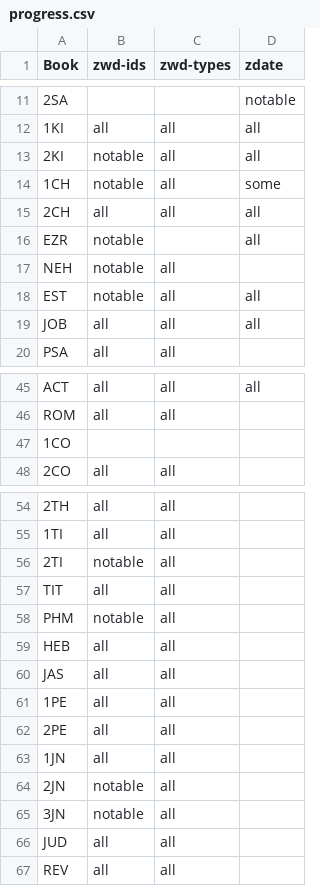
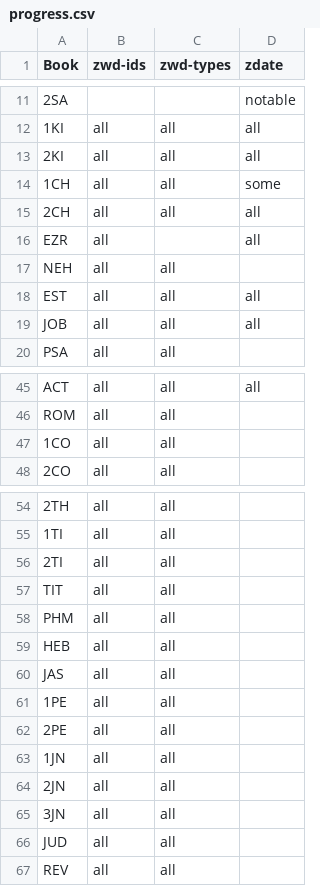
Before and after one commit to BrianMacIntosh/bsb-wikidata, a CSV file: progress.csv, drawn as a sheet; only a part is shown, gaps mark what is left out; the diff names each change by its address in the sheet, - before the commit and + after, or states it on an @@ line.

```diff
--- a/progress.csv
+++ b/progress.csv
-B13:B14 (zwd-ids): notable
+B13:B14 (zwd-ids): all
-B16:B18 (zwd-ids): notable
+B16:B18 (zwd-ids): all
-B47 (zwd-ids): (empty)
+B47 (zwd-ids): all
-C47 (zwd-types): (empty)
+C47 (zwd-types): all
-B56 (zwd-ids): notable
+B56 (zwd-ids): all
-B58 (zwd-ids): notable
+B58 (zwd-ids): all
-B64:B65 (zwd-ids): notable
+B64:B65 (zwd-ids): all
```
Also changed, not shown: 2 other files.
